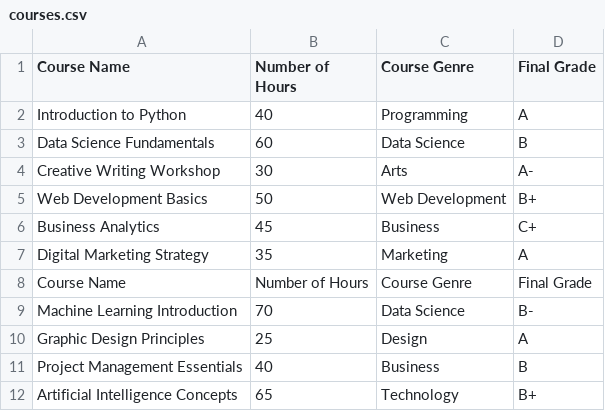
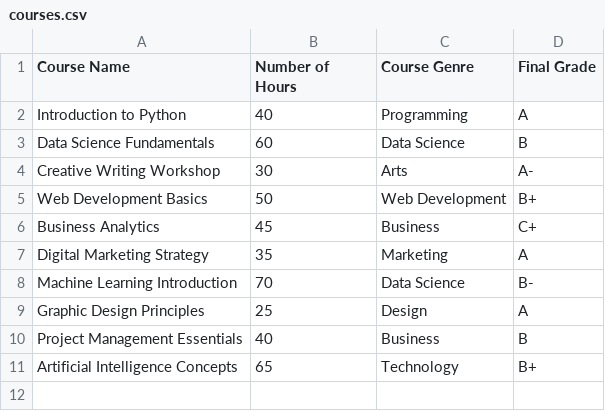
Before and after one commit to SofiaNovomodna/data-notations, a CSV file: 03-TextDocumentFormats/courses.csv, drawn as a sheet.

```diff
--- a/03-TextDocumentFormats/courses.csv
+++ b/03-TextDocumentFormats/courses.csv
@@ -7,3 +7,2 @@ Business Analytics,45,Business,C+
 Digital Marketing Strategy,35,Marketing,A
-Course Name,Number of Hours,Course Genre,Final Grade
 Machine Learning Introduction,70,Data Science,B-
```
Also changed, not shown: 4 other files.
